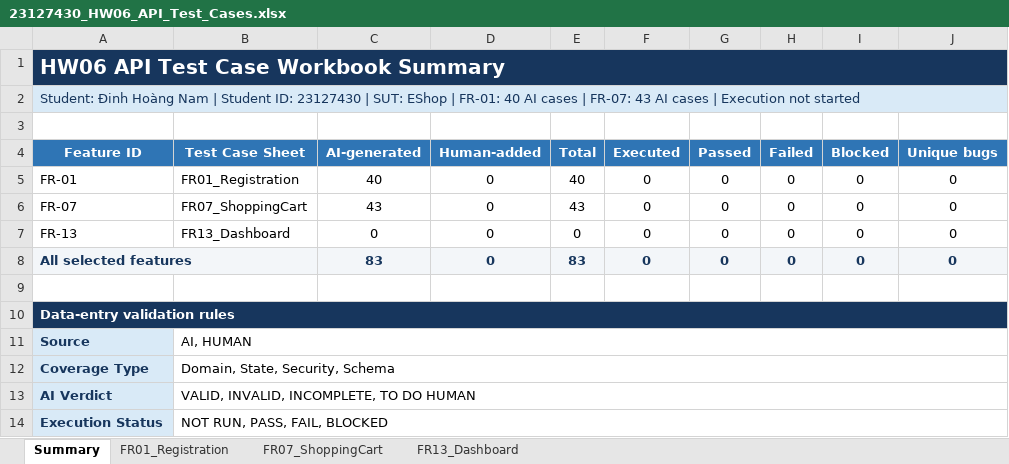
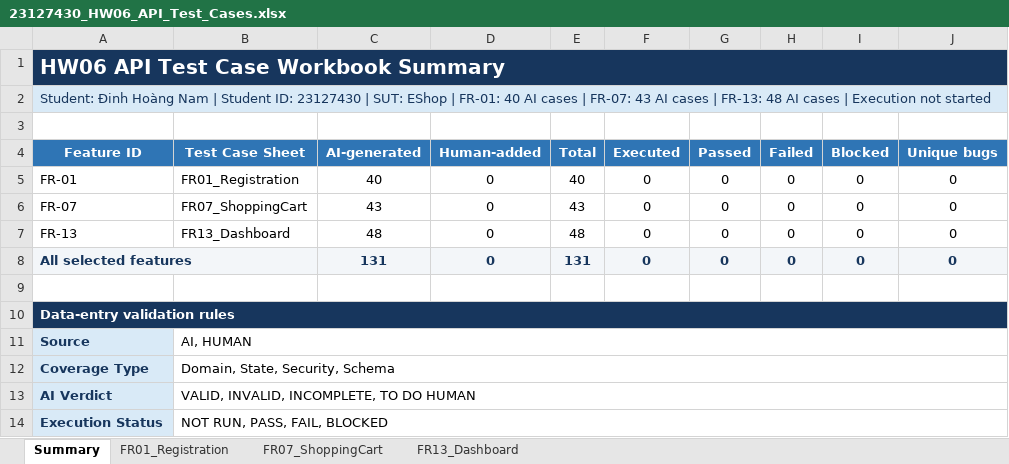
Before and after one commit to namdin05/ST-Group, an Excel workbook: 23127430/HW06/hw06-api-testing/test-cases/23127430_HW06_API_Test_Cases.xlsx, sheet Summary, drawn as a sheet; values as stored, in another font and other column widths than the file's, no borders; the diff names each change by its address in the sheet, - before the commit and + after, or states it on an @@ line.

Commit message:
test(fr13): add AI-generated dashboard API cases

```diff
--- a/23127430/HW06/hw06-api-testing/test-cases/23127430_HW06_API_Test_Cases.xlsx (sheet Summary)
+++ b/23127430/HW06/hw06-api-testing/test-cases/23127430_HW06_API_Test_Cases.xlsx (sheet Summary)
-A2 (Feature ID): …cases | Execution not…
+A2 (Feature ID): …cases | FR-13: 48 AI cases | Execution not…
-C7 (AI-generated): 0
+C7 (AI-generated): 48
-E7 (Total): 0
+E7 (Total): 48
-C8 (AI-generated): 83
+C8 (AI-generated): 131
-E8 (Total): 83
+E8 (Total): 131
```
Also changed, not shown: sheet FR13_Dashboard.
